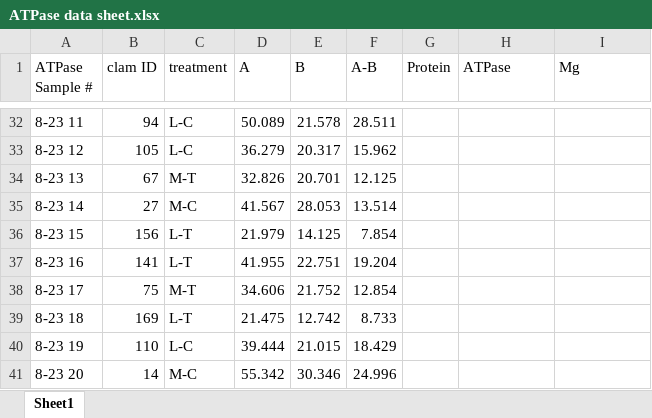
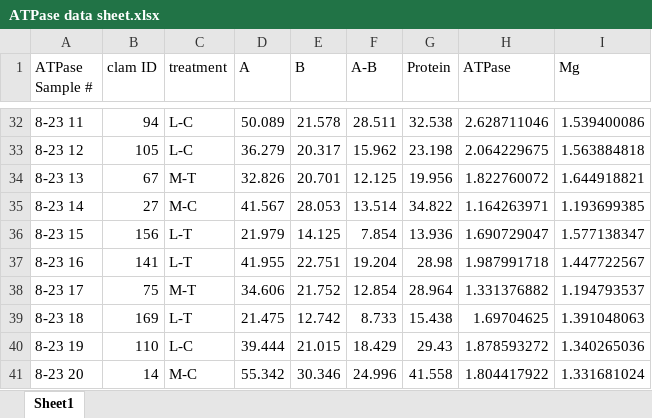
Before and after one commit to larkenr/Clam-OA-project, an Excel workbook: ATPase data sheet.xlsx, sheet Sheet1, drawn as a sheet; only a part is shown, gaps mark what is left out; values as stored, in another font and other column widths than the file's, no borders; the diff covers the shown part only; the diff names each change by its address in the sheet, - before the commit and + after, or states it on an @@ line.

Commit message:
adding ATPase R files and jpegs

```diff
--- a/ATPase data sheet.xlsx (sheet Sheet1)
+++ b/ATPase data sheet.xlsx (sheet Sheet1)
-G32 (Protein): (empty)
+G32 (Protein): 32.538
-H32 (ATPase): (empty)
+H32 (ATPase): 2.628711046
-I32 (Mg): (empty)
+I32 (Mg): 1.539400086
-G33 (Protein): (empty)
+G33 (Protein): 23.198
-H33 (ATPase): (empty)
+H33 (ATPase): 2.064229675
-I33 (Mg): (empty)
+I33 (Mg): 1.563884818
-G34 (Protein): (empty)
+G34 (Protein): 19.956
-H34 (ATPase): (empty)
+H34 (ATPase): 1.822760072
-I34 (Mg): (empty)
+I34 (Mg): 1.644918821
-G35 (Protein): (empty)
+G35 (Protein): 34.822
-H35 (ATPase): (empty)
+H35 (ATPase): 1.164263971
-I35 (Mg): (empty)
+I35 (Mg): 1.193699385
-G36 (Protein): (empty)
+G36 (Protein): 13.936
-H36 (ATPase): (empty)
+H36 (ATPase): 1.690729047
-I36 (Mg): (empty)
+I36 (Mg): 1.577138347
-G37 (Protein): (empty)
+G37 (Protein): 28.98
-H37 (ATPase): (empty)
+H37 (ATPase): 1.987991718
-I37 (Mg): (empty)
+I37 (Mg): 1.447722567
-G38 (Protein): (empty)
+G38 (Protein): 28.964
-H38 (ATPase): (empty)
+H38 (ATPase): 1.331376882
-I38 (Mg): (empty)
+I38 (Mg): 1.194793537
-G39 (Protein): (empty)
+G39 (Protein): 15.438
-H39 (ATPase): (empty)
+H39 (ATPase): 1.69704625
-I39 (Mg): (empty)
+I39 (Mg): 1.391048063
-G40 (Protein): (empty)
+G40 (Protein): 29.43
-H40 (ATPase): (empty)
+H40 (ATPase): 1.878593272
-I40 (Mg): (empty)
+I40 (Mg): 1.340265036
-G41 (Protein): (empty)
+G41 (Protein): 41.558
-H41 (ATPase): (empty)
+H41 (ATPase): 1.804417922
-I41 (Mg): (empty)
+I41 (Mg): 1.331681024
```
Also changed, not shown: 402 edited cells elsewhere in this sheet, 11 other files.
